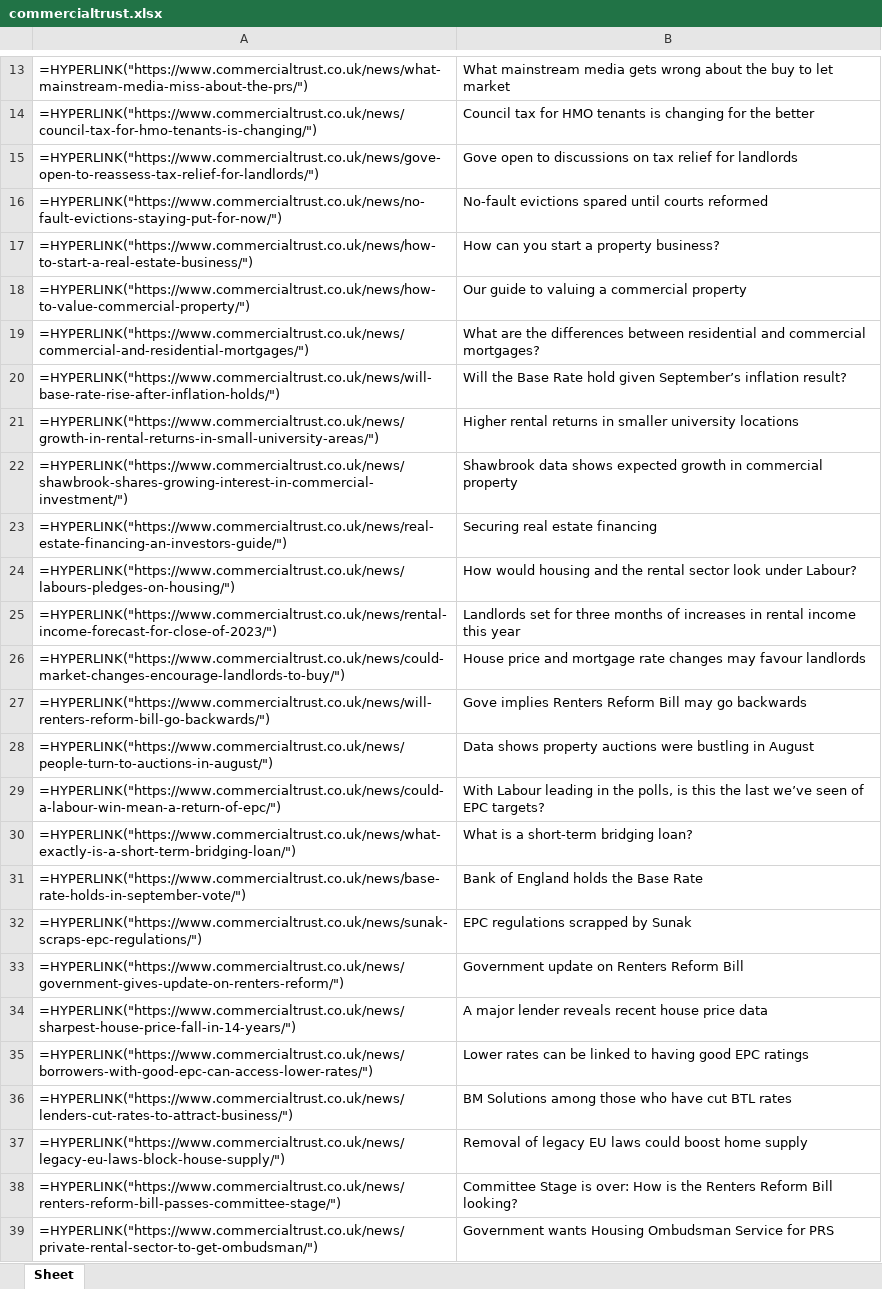
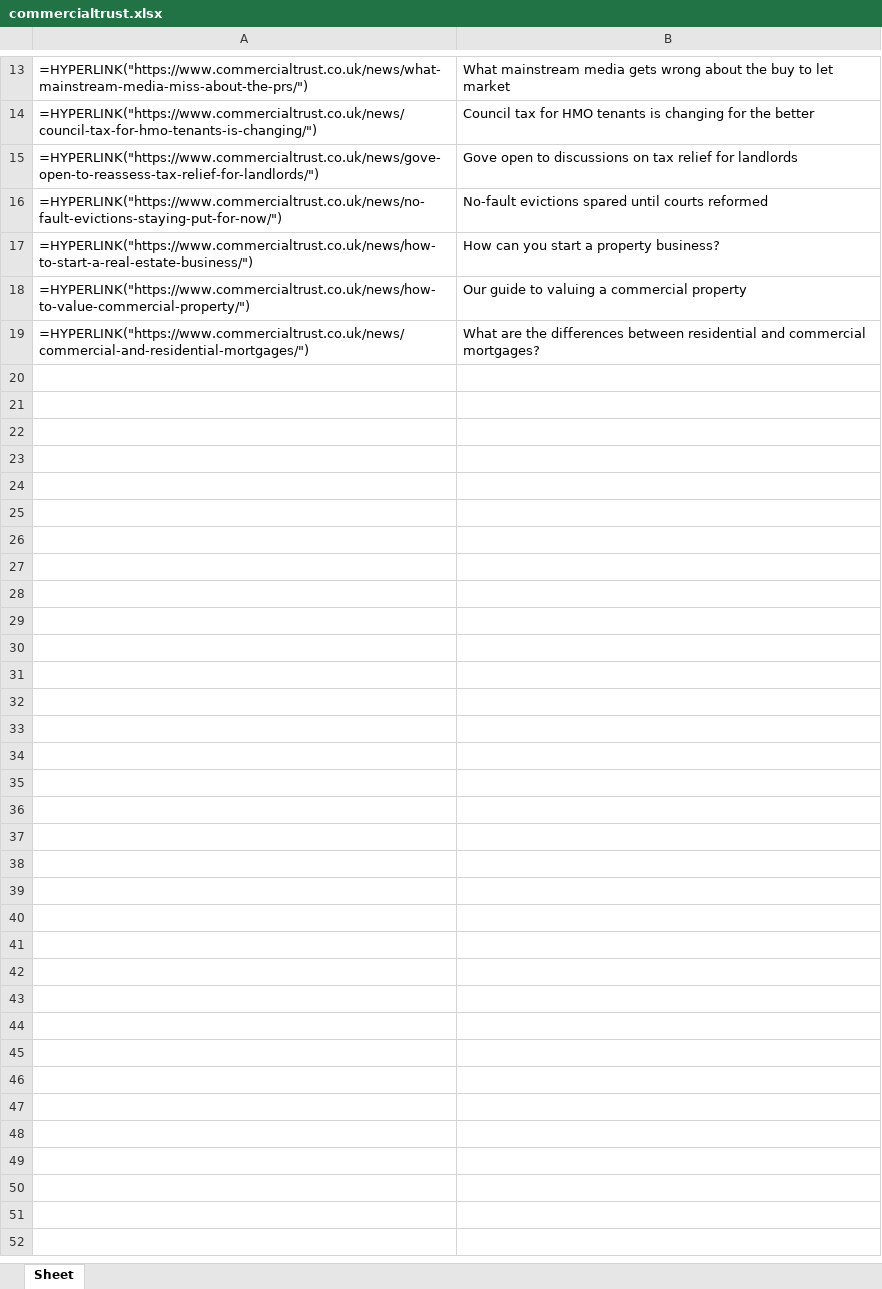
Before and after one commit to storm0611/py-mortgage-scraping, an Excel workbook: csv/commercialtrust.xlsx, sheet Sheet, drawn as a sheet; only a part is shown, gaps mark what is left out; values as stored, in another font and other column widths than the file's, no borders; formulas without a stored value are shown as written; the diff covers the shown part only; the diff names each change by its address in the sheet, - before the commit and + after, or states it on an @@ line.

```diff
--- a/csv/commercialtrust.xlsx (sheet Sheet)
+++ b/csv/commercialtrust.xlsx (sheet Sheet)
-row 20: =HYPERLINK("https://www.commercialtrust.co.uk/news/will-base-rate-rise-after-inflation-holds/") | Will the Base Rate hold given September’s inflation result?
-row 21: =HYPERLINK("https://www.commercialtrust.co.uk/news/growth-in-rental-returns-in-small-university-areas/") | Higher rental returns in smaller university locations
-row 22: =HYPERLINK("https://www.commercialtrust.co.uk/news/shawbrook-shares-growing-interest-in-commercial-investment/") | Shawbrook data shows expected growth in commercial property
-row 23: =HYPERLINK("https://www.commercialtrust.co.uk/news/real-estate-financing-an-investors-guide/") | Securing real estate financing
-row 24: =HYPERLINK("https://www.commercialtrust.co.uk/news/labours-pledges-on-housing/") | How would housing and the rental sector look under Labour?
-row 25: =HYPERLINK("https://www.commercialtrust.co.uk/news/rental-income-forecast-for-close-of-2023/") | Landlords set for three months of increases in rental income this year
-row 26: =HYPERLINK("https://www.commercialtrust.co.uk/news/could-market-changes-encourage-landlords-to-buy/") | House price and mortgage rate changes may favour landlords
-row 27: =HYPERLINK("https://www.commercialtrust.co.uk/news/will-renters-reform-bill-go-backwards/") | Gove implies Renters Reform Bill may go backwards
-row 28: =HYPERLINK("https://www.commercialtrust.co.uk/news/people-turn-to-auctions-in-august/") | Data shows property auctions were bustling in August
-row 29: =HYPERLINK("https://www.commercialtrust.co.uk/news/could-a-labour-win-mean-a-return-of-epc/") | With Labour leading in the polls, is this the last we’ve seen of EPC targets?
-row 30: =HYPERLINK("https://www.commercialtrust.co.uk/news/what-exactly-is-a-short-term-bridging-loan/") | What is a short-term bridging loan?
-row 31: =HYPERLINK("https://www.commercialtrust.co.uk/news/base-rate-holds-in-september-vote/") | Bank of England holds the Base Rate
-row 32: =HYPERLINK("https://www.commercialtrust.co.uk/news/sunak-scraps-epc-regulations/") | EPC regulations scrapped by Sunak
-row 33: =HYPERLINK("https://www.commercialtrust.co.uk/news/government-gives-update-on-renters-reform/") | Government update on Renters Reform Bill
-row 34: =HYPERLINK("https://www.commercialtrust.co.uk/news/sharpest-house-price-fall-in-14-years/") | A major lender reveals recent house price data
-row 35: =HYPERLINK("https://www.commercialtrust.co.uk/news/borrowers-with-good-epc-can-access-lower-rates/") | Lower rates can be linked to having good EPC ratings
-row 36: =HYPERLINK("https://www.commercialtrust.co.uk/news/lenders-cut-rates-to-attract-business/") | BM Solutions among those who have cut BTL rates
-row 37: =HYPERLINK("https://www.commercialtrust.co.uk/news/legacy-eu-laws-block-house-supply/") | Removal of legacy EU laws could boost home supply
-row 38: =HYPERLINK("https://www.commercialtrust.co.uk/news/renters-reform-bill-passes-committee-stage/") | Committee Stage is over: How is the Renters Reform Bill looking?
-row 39: =HYPERLINK("https://www.commercialtrust.co.uk/news/private-rental-sector-to-get-ombudsman/") | Government wants Housing Ombudsman Service for PRS
```
Also changed, not shown: 322 removed rows elsewhere in this sheet, csv/independent.xlsx, csv/moneyweek.xlsx, 8 other files.
